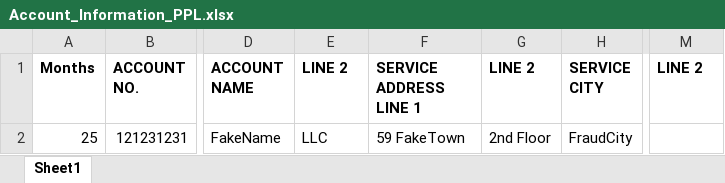
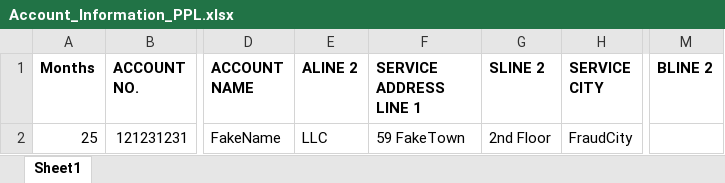
Before and after one commit to robertDevelops44/CEToolBox, an Excel workbook: data/Account_Information_PPL.xlsx, sheet Sheet1, drawn as a sheet; only a part is shown, gaps mark what is left out; values as stored, in another font and other column widths than the file's, no borders; the diff names each change by its address in the sheet, - before the commit and + after, or states it on an @@ line.

Commit message:
Updated example file - Header row

```diff
--- a/data/Account_Information_PPL.xlsx (sheet Sheet1)
+++ b/data/Account_Information_PPL.xlsx (sheet Sheet1)
-E1: LINE 2
+E1: ALINE 2
-G1: LINE 2
+G1: SLINE 2
-M1: LINE 2
+M1: BLINE 2
```
